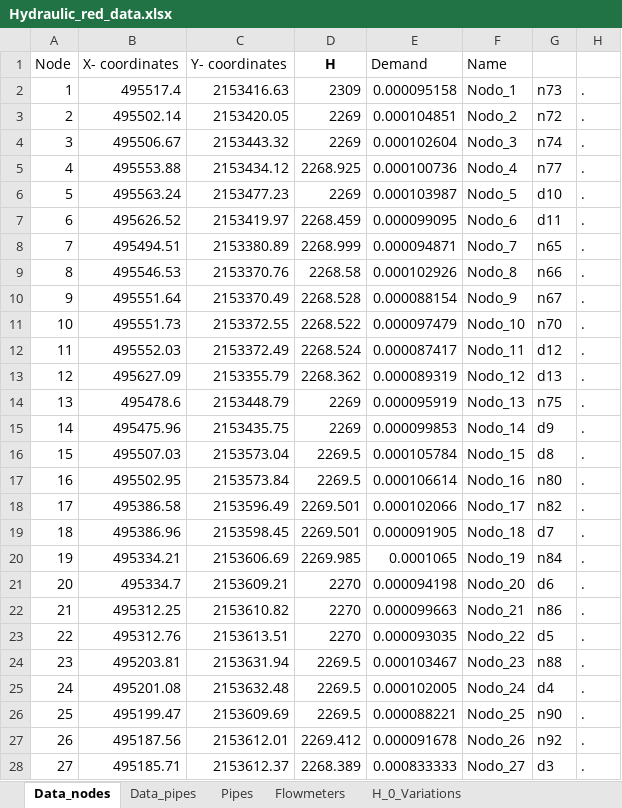
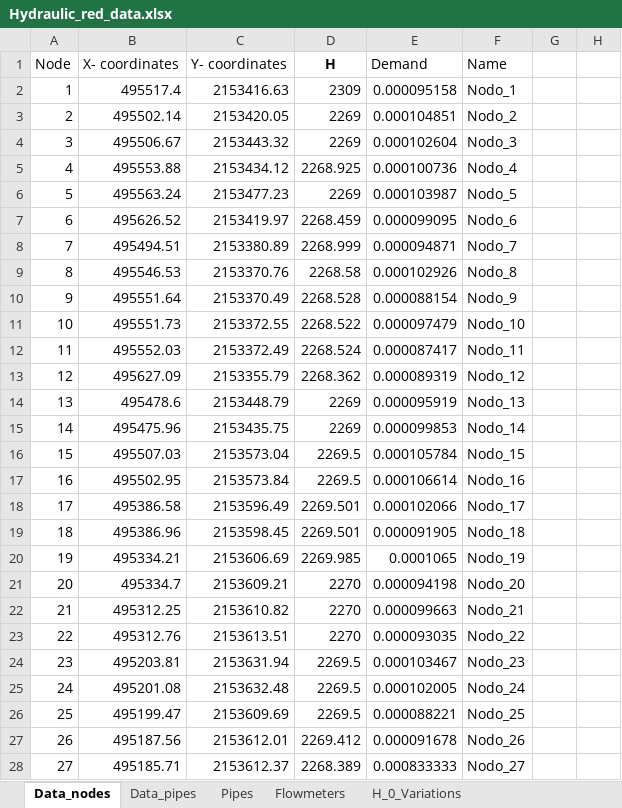
Before and after one commit to IliCP95/Datos-, an Excel workbook: Hydraulic_red_data.xlsx, sheet Data_nodes, drawn as a sheet; only a part is shown; values as stored, in another font and other column widths than the file's, no borders; the diff covers the shown part only; the diff names each change by its address in the sheet, - before the commit and + after, or states it on an @@ line.

```diff
--- a/Hydraulic_red_data.xlsx (sheet Data_nodes)
+++ b/Hydraulic_red_data.xlsx (sheet Data_nodes)
-G2: n73
+G2: (empty)
-H2:H28: .
+H2:H28: (empty)
-G3: n72
+G3: (empty)
-G4: n74
+G4: (empty)
-G5: n77
+G5: (empty)
-G6: d10
+G6: (empty)
-G7: d11
+G7: (empty)
-G8: n65
+G8: (empty)
-G9: n66
+G9: (empty)
-G10: n67
+G10: (empty)
-G11: n70
+G11: (empty)
-G12: d12
+G12: (empty)
-G13: d13
+G13: (empty)
-G14: n75
+G14: (empty)
-G15: d9
+G15: (empty)
-G16: d8
+G16: (empty)
-G17: n80
+G17: (empty)
-G18: n82
+G18: (empty)
-G19: d7
+G19: (empty)
-G20: n84
+G20: (empty)
-G21: d6
+G21: (empty)
-G22: n86
+G22: (empty)
-G23: d5
+G23: (empty)
-G24: n88
+G24: (empty)
-G25: d4
+G25: (empty)
-G26: n90
+G26: (empty)
-G27: n92
+G27: (empty)
-G28: d3
+G28: (empty)
```
Also changed, not shown: 352 edited cells and cell formats elsewhere in this sheet, other sheet tabs.
